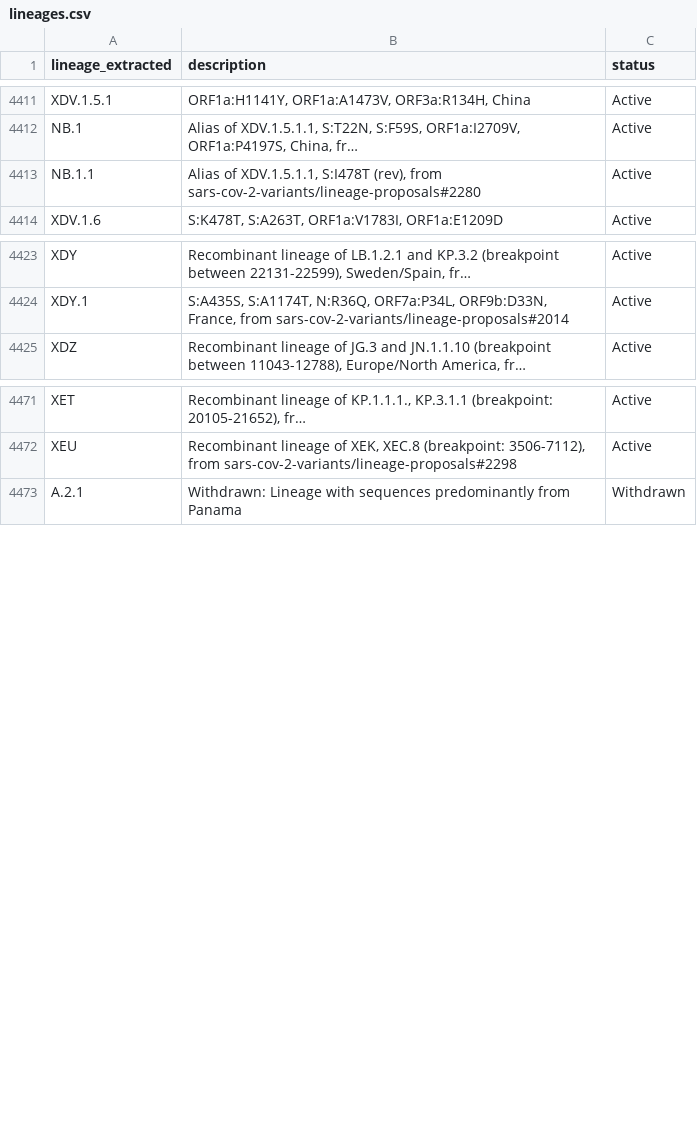
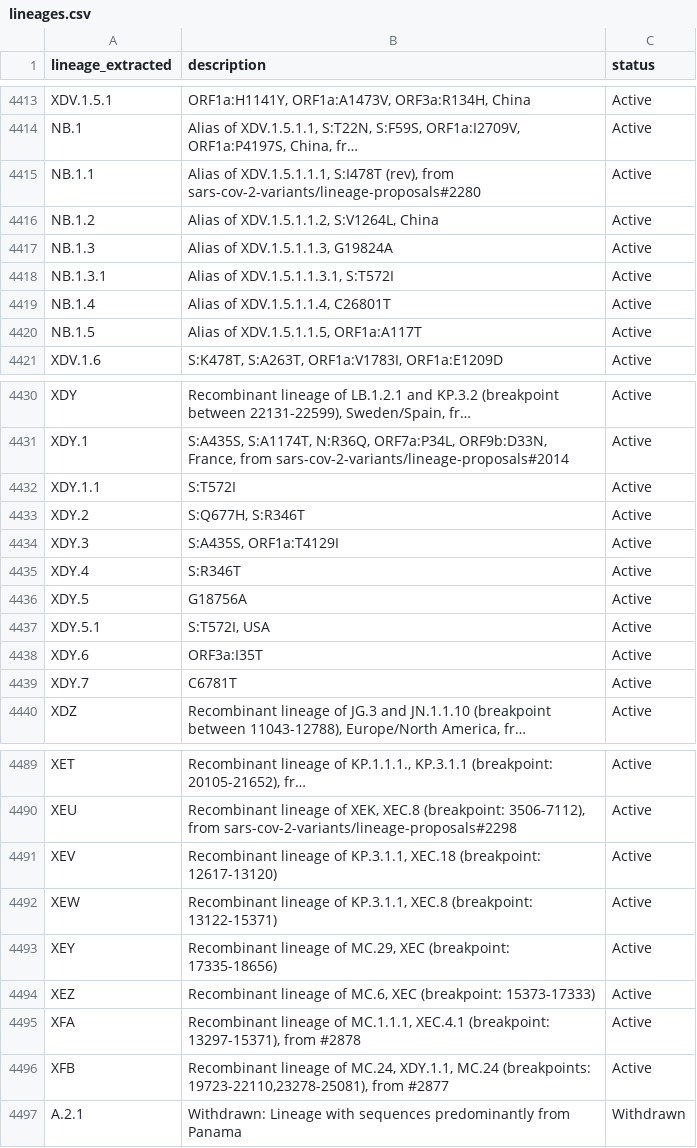
Before and after one commit to NW-PaGe/lineage_classifications, a CSV file: data/lineages.csv, drawn as a sheet; only a part is shown, gaps mark what is left out; long unchanged cells end in …; addresses are those after the commit; the diff covers the shown part only; the diff names each change by its address in the sheet, - before the commit and + after, or states it on an @@ line.

Commit message:
Commit from GitHub Actions (Lineages Pipeline)

```diff
--- a/data/lineages.csv
+++ b/data/lineages.csv
-B4415 (description): Alias of XDV.1.5.1.1, S:I478T (rev),…
+B4415 (description): Alias of XDV.1.5.1.1.1, S:I478T (rev),…
+row 4416: NB.1.2 | Alias of XDV.1.5.1.1.2, S:V1264L, China | Active
+row 4417: NB.1.3 | Alias of XDV.1.5.1.1.3, G19824A | Active
+row 4418: NB.1.3.1 | Alias of XDV.1.5.1.1.3.1, S:T572I | Active
+row 4419: NB.1.4 | Alias of XDV.1.5.1.1.4, C26801T | Active
+row 4420: NB.1.5 | Alias of XDV.1.5.1.1.5, ORF1a:A117T | Active
+row 4432: XDY.1.1 | S:T572I | Active
+row 4433: XDY.2 | S:Q677H, S:R346T | Active
+row 4434: XDY.3 | S:A435S, ORF1a:T4129I | Active
+row 4435: XDY.4 | S:R346T | Active
+row 4436: XDY.5 | G18756A | Active
+row 4437: XDY.5.1 | S:T572I, USA | Active
+row 4438: XDY.6 | ORF3a:I35T | Active
+row 4439: XDY.7 | C6781T | Active
+row 4491: XEV | Recombinant lineage of KP.3.1.1, XEC.18 (breakpoint: 12617-13120) | Active
+row 4492: XEW | Recombinant lineage of KP.3.1.1, XEC.8 (breakpoint: 13122-15371) | Active
+row 4493: XEY | Recombinant lineage of MC.29, XEC (breakpoint: 17335-18656) | Active
+row 4494: XEZ | Recombinant lineage of MC.6, XEC (breakpoint: 15373-17333) | Active
+row 4495: XFA | Recombinant lineage of MC.1.1.1, XEC.4.1 (breakpoint: 13297-15371), from #2878 | Active
+row 4496: XFB | Recombinant lineage of MC.24, XDY.1.1, MC.24 (breakpoints: 19723-22110,23278-25081), from #2877 | Active
```
Also changed, not shown: 5 added rows elsewhere in this file.
